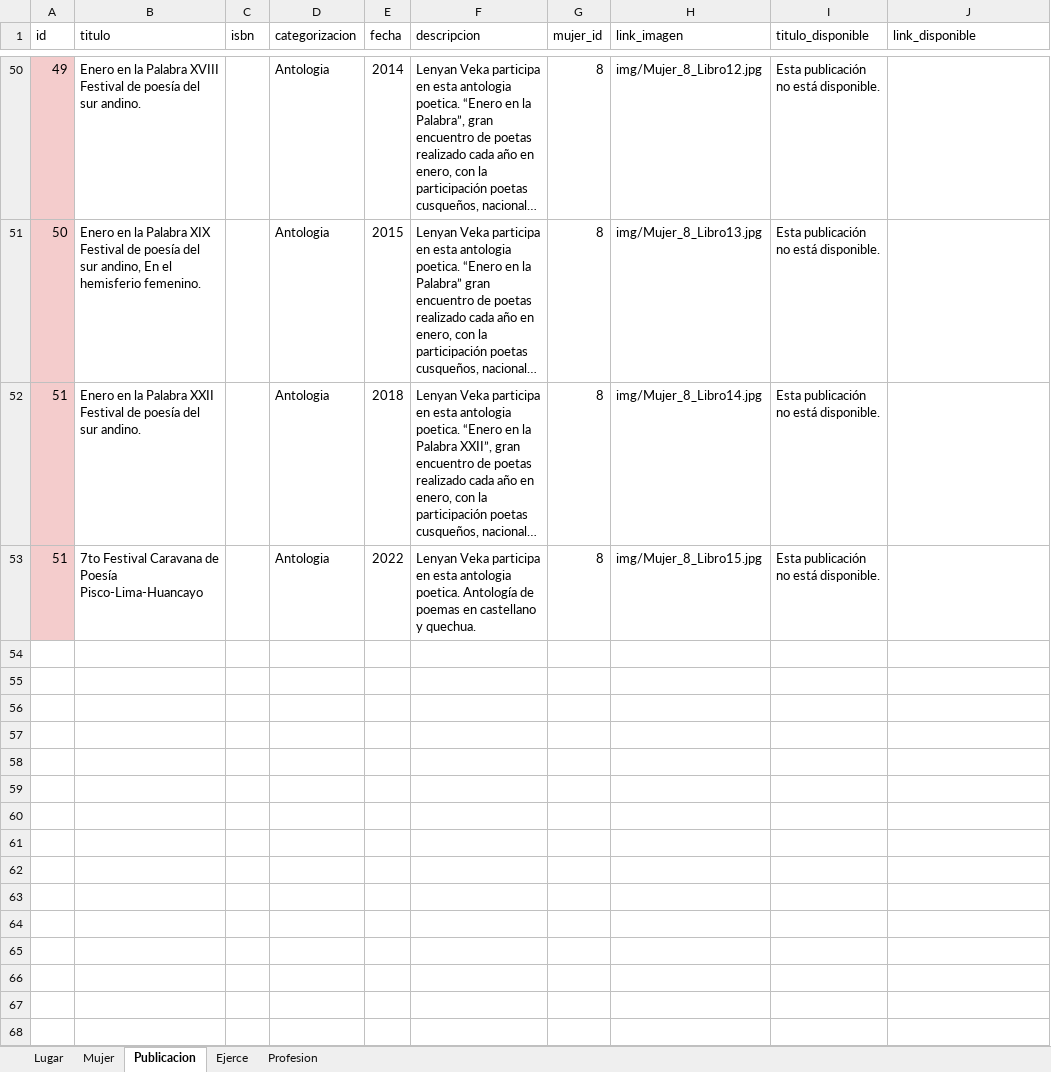
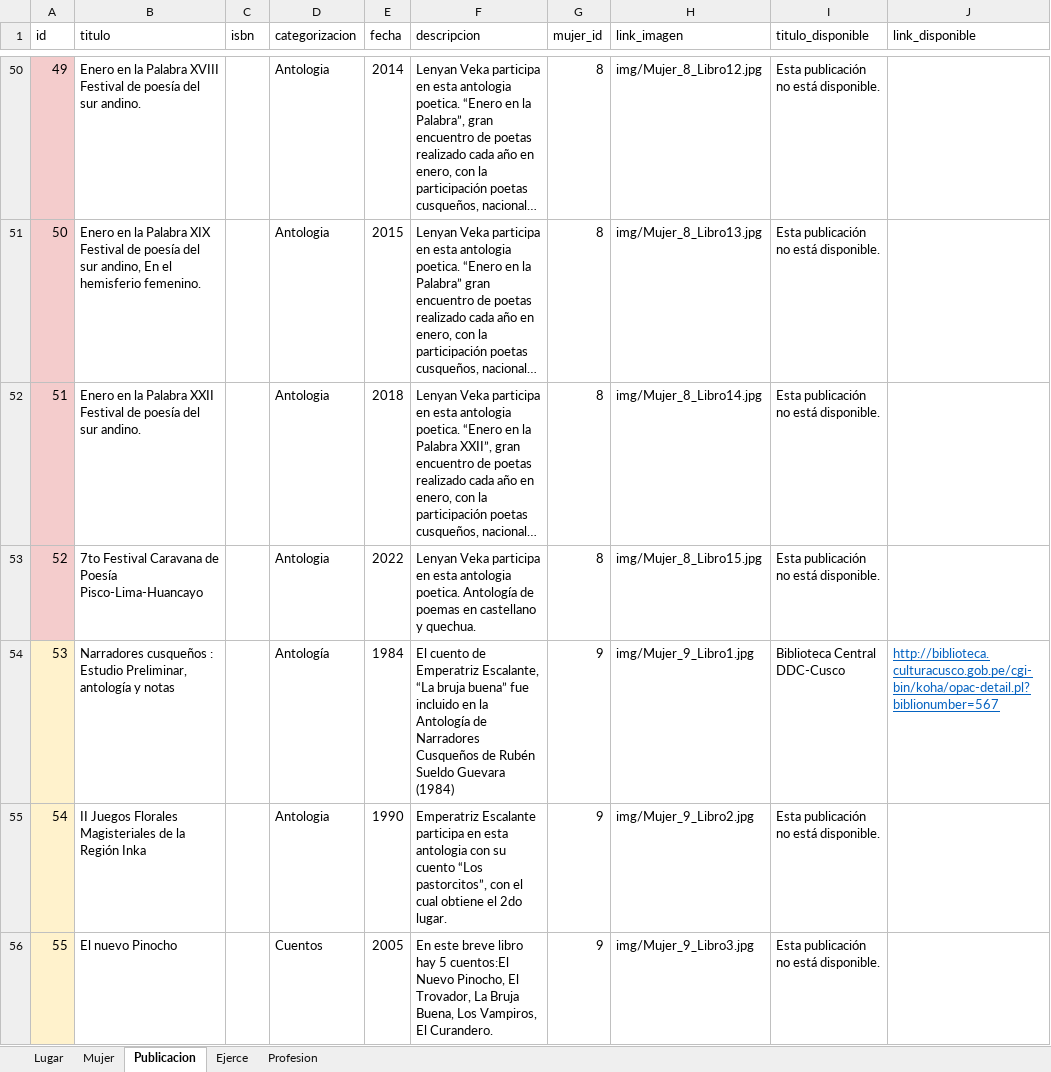
Before and after one commit to RicBar10/EscritorasCusco, an Excel workbook: CR/11_05_22BasedeDatosMDLPcorrect.xlsx, sheet Publicacion, drawn as a sheet; only a part is shown, gaps mark what is left out; long unchanged cells end in …; values as stored, in another font and other column widths than the file's, no borders; the diff covers the shown part only; the diff names each change by its address in the sheet, - before the commit and + after, or states it on an @@ line.

Commit message:
Agregando mujer 9

```diff
--- a/CR/11_05_22BasedeDatosMDLPcorrect.xlsx (sheet Publicacion)
+++ b/CR/11_05_22BasedeDatosMDLPcorrect.xlsx (sheet Publicacion)
@@ column A (id) renumbered in row 53 @@
+row 54: 53 | Narradores cusqueños : Estudio Preliminar, antología y notas |  | Antología | 1984 | El cuento de Emperatriz Escalante, “La bruja buena” fue incluido en la Antología de Narradores Cusqueños de Rubén Sueldo Guevara (1984) | 9 | img/Mujer_9_Libro1.jpg | Biblioteca Central DDC-Cusco | http://biblioteca.culturacusco.gob.pe/cgi-bin/koha/opac-detail.pl?biblionumber=567
+row 55: 54 | II Juegos Florales Magisteriales de la Región Inka |  | Antologia | 1990 | Emperatriz Escalante participa en esta antologia con su cuento “Los pastorcitos”, con el cual obtiene el 2do lugar. | 9 | img/Mujer_9_Libro2.jpg | Esta publicación no está disponible.
+row 56: 55 | El nuevo Pinocho |  | Cuentos | 2005 | En este breve libro hay 5 cuentos:El Nuevo Pinocho, El Trovador, La Bruja Buena, Los Vampiros, El Curandero. | 9 | img/Mujer_9_Libro3.jpg | Esta publicación no está disponible.
```
Also changed, not shown: 11 added rows elsewhere in this sheet, sheet Mujer, sheet Ejerce, 18 other files.
